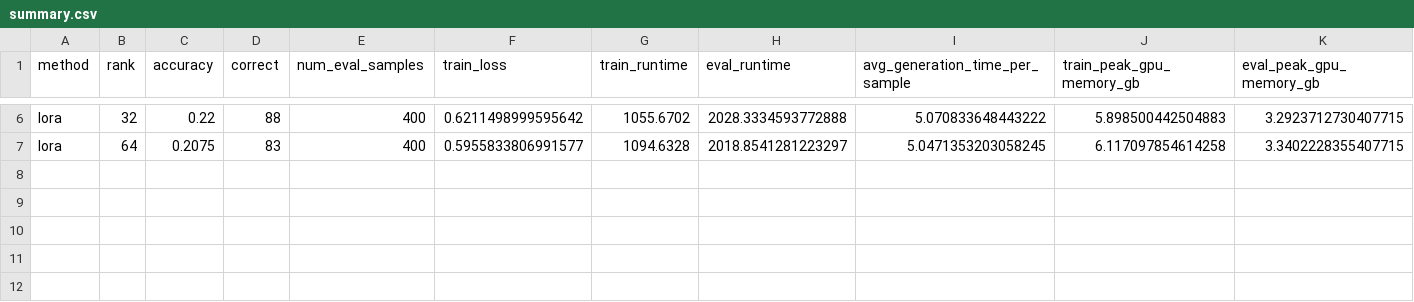
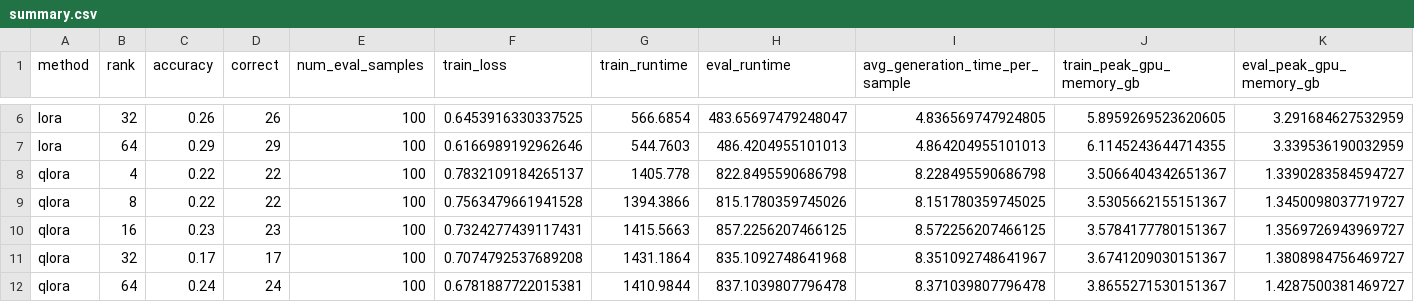
Before and after one commit to 1940315068/LoRA, a CSV file: src/outputs/qwen3_1p7b/summary.csv, drawn as a sheet; only a part is shown, gaps mark what is left out; rows hold the shown columns only; the diff covers the shown part only; the diff names each change by its address in the sheet, - before the commit and + after, or states it on an @@ line.

```diff
--- a/src/outputs/qwen3_1p7b/summary.csv
+++ b/src/outputs/qwen3_1p7b/summary.csv
-C6 (accuracy): 0.22
+C6 (accuracy): 0.26
-D6 (correct): 88
+D6 (correct): 26
-E6:E7 (num_eval_samples): 400
+E6:E7 (num_eval_samples): 100
-F6 (train_loss): 0.6211498999595642
+F6 (train_loss): 0.6453916330337525
-G6 (train_runtime): 1055.6702
+G6 (train_runtime): 566.6854
-H6 (eval_runtime): 2028.3334593772888
+H6 (eval_runtime): 483.65697479248047
-I6 (avg_generation_time_per_sample): 5.070833648443222
+I6 (avg_generation_time_per_sample): 4.836569747924805
-J6 (train_peak_gpu_memory_gb): 5.898500442504883
+J6 (train_peak_gpu_memory_gb): 5.8959269523620605
-K6 (eval_peak_gpu_memory_gb): 3.2923712730407715
+K6 (eval_peak_gpu_memory_gb): 3.291684627532959
-C7 (accuracy): 0.2075
+C7 (accuracy): 0.29
-D7 (correct): 83
+D7 (correct): 29
-F7 (train_loss): 0.5955833806991577
+F7 (train_loss): 0.6166989192962646
-G7 (train_runtime): 1094.6328
+G7 (train_runtime): 544.7603
-H7 (eval_runtime): 2018.8541281223297
+H7 (eval_runtime): 486.4204955101013
-I7 (avg_generation_time_per_sample): 5.0471353203058245
+I7 (avg_generation_time_per_sample): 4.864204955101013
-J7 (train_peak_gpu_memory_gb): 6.117097854614258
+J7 (train_peak_gpu_memory_gb): 6.1145243644714355
-K7 (eval_peak_gpu_memory_gb): 3.3402228355407715
+K7 (eval_peak_gpu_memory_gb): 3.339536190032959
+row 8: qlora | 4 | 0.22 | 22 | 100 | 0.7832109184265137 | 1405.778 | 822.8495590686798 | 8.228495590686798 | 3.5066404342651367 | 1.3390283584594727
+row 9: qlora | 8 | 0.22 | 22 | 100 | 0.7563479661941528 | 1394.3866 | 815.1780359745026 | 8.151780359745025 | 3.5305662155151367 | 1.3450098037719727
+row 10: qlora | 16 | 0.23 | 23 | 100 | 0.7324277439117431 | 1415.5663 | 857.2256207466125 | 8.572256207466125 | 3.5784177780151367 | 1.3569726943969727
+row 11: qlora | 32 | 0.17 | 17 | 100 | 0.7074792537689208 | 1431.1864 | 835.1092748641968 | 8.351092748641967 | 3.6741209030151367 | 1.3808984756469727
+row 12: qlora | 64 | 0.24 | 24 | 100 | 0.6781887722015381 | 1410.9844 | 837.1039807796478 | 8.371039807796478 | 3.8655271530151367 | 1.4287500381469727
```
Also changed, not shown: 32 edited cells elsewhere in this file, 22 other files.
